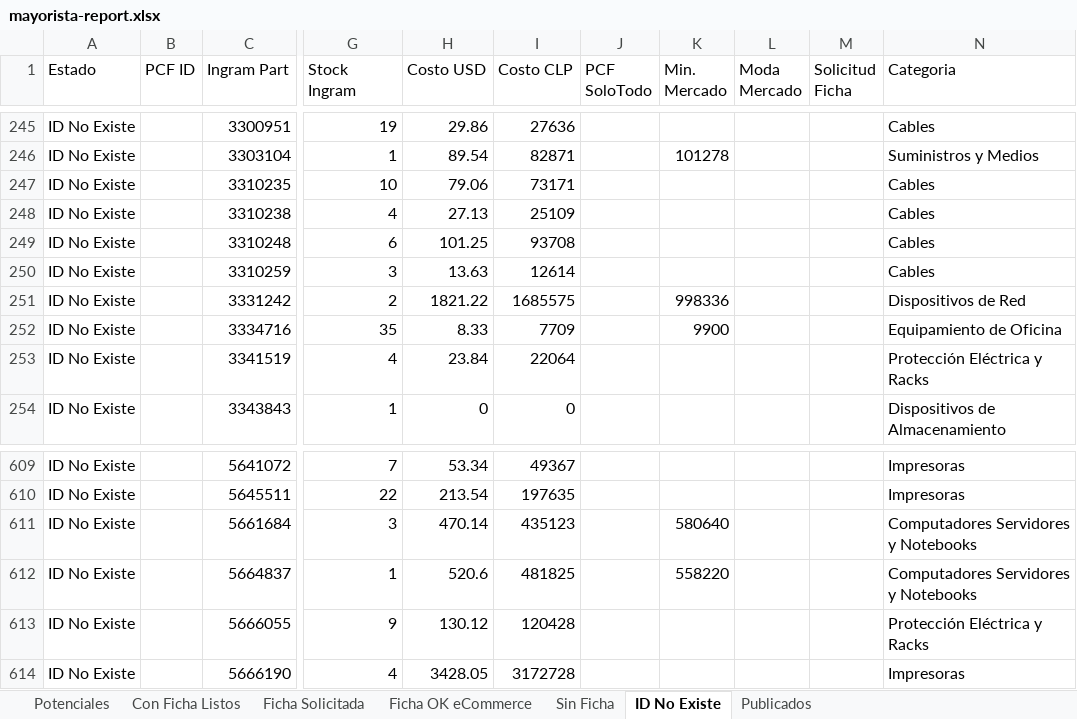
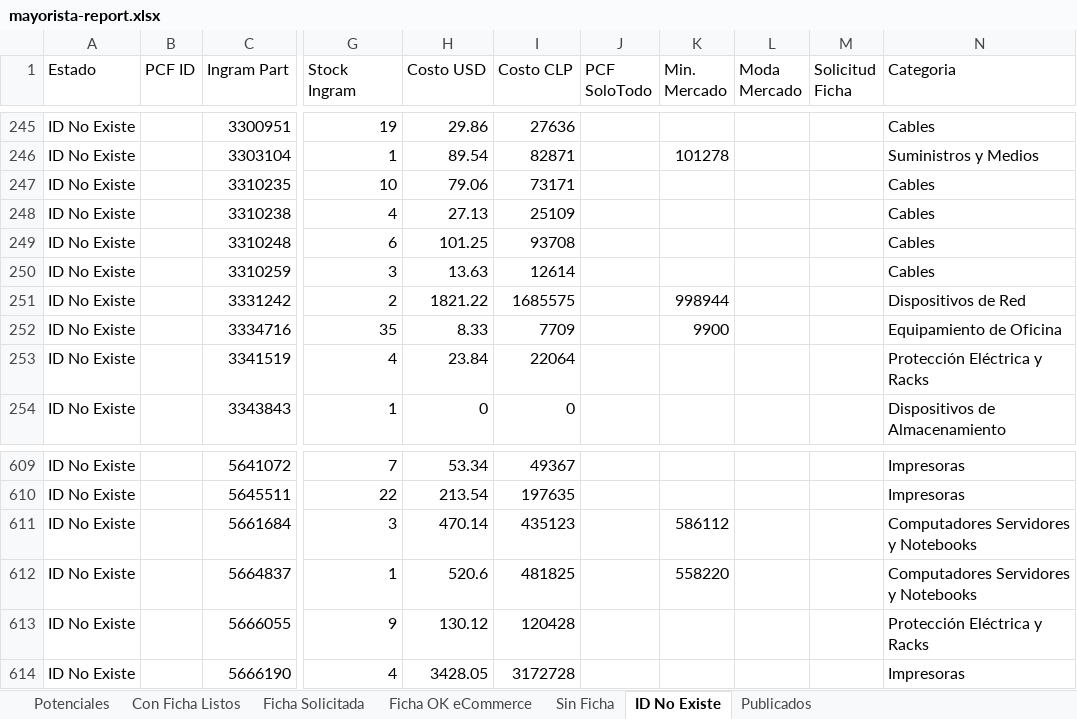
Before and after one commit to aincatoni/pcfactory-monitor-mayoristas, an Excel workbook: mayorista-report.xlsx, sheet ID No Existe, drawn as a sheet; only a part is shown, gaps mark what is left out; values as stored, in another font and other column widths than the file's, no borders; the diff names each change by its address in the sheet, - before the commit and + after, or states it on an @@ line.

```diff
--- a/mayorista-report.xlsx (sheet ID No Existe)
+++ b/mayorista-report.xlsx (sheet ID No Existe)
-K251 (Min. Mercado): 998336
+K251 (Min. Mercado): 998944
-K611 (Min. Mercado): 580640
+K611 (Min. Mercado): 586112
```
Also changed, not shown: sheet Publicados, sheet Potenciales, sheet Con Ficha Listos, sheet Ficha Solicitada, sheet Sin Ficha, 2 other files.
